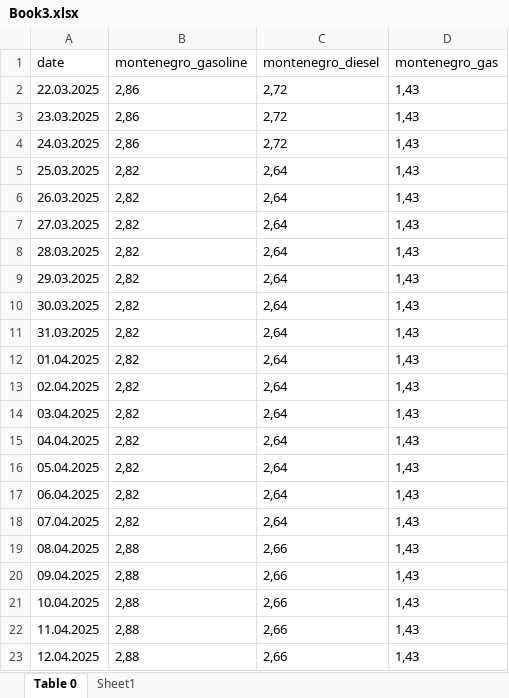
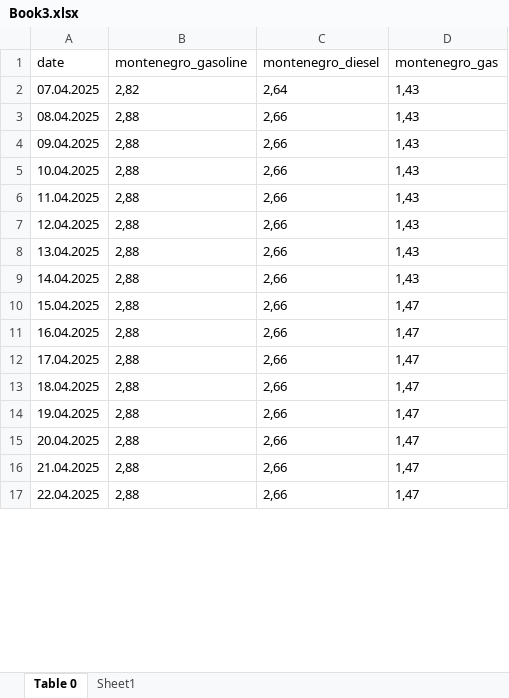
Before and after one commit to deky93/fuel-price-info, an Excel workbook: Book3.xlsx, sheet Table 0, drawn as a sheet; only a part is shown; the shorter side is filled out with more unchanged rows; values as stored, in another font and other column widths than the file's, no borders; table styles not drawn; removed rows and columns are numbered as before the commit, all else as after; the diff covers the shown part only; the diff names each change by its address in the sheet, - before the commit and + after, or states it on an @@ line.

```diff
--- a/Book3.xlsx (sheet Table 0)
+++ b/Book3.xlsx (sheet Table 0)
-row 2: 22.03.2025 | 2,86 | 2,72 | 1,43
-row 3: 23.03.2025 | 2,86 | 2,72 | 1,43
-row 4: 24.03.2025 | 2,86 | 2,72 | 1,43
-row 5: 25.03.2025 | 2,82 | 2,64 | 1,43
-row 6: 26.03.2025 | 2,82 | 2,64 | 1,43
-row 7: 27.03.2025 | 2,82 | 2,64 | 1,43
-row 8: 28.03.2025 | 2,82 | 2,64 | 1,43
-row 9: 29.03.2025 | 2,82 | 2,64 | 1,43
-row 10: 30.03.2025 | 2,82 | 2,64 | 1,43
-row 11: 31.03.2025 | 2,82 | 2,64 | 1,43
-row 12: 01.04.2025 | 2,82 | 2,64 | 1,43
-row 13: 02.04.2025 | 2,82 | 2,64 | 1,43
-row 14: 03.04.2025 | 2,82 | 2,64 | 1,43
-row 15: 04.04.2025 | 2,82 | 2,64 | 1,43
-row 16: 05.04.2025 | 2,82 | 2,64 | 1,43
-row 17: 06.04.2025 | 2,82 | 2,64 | 1,43
```
Also changed, not shown: 15 added rows elsewhere in this sheet, Book1.xlsx, Book2.xlsx, 16 other files.
